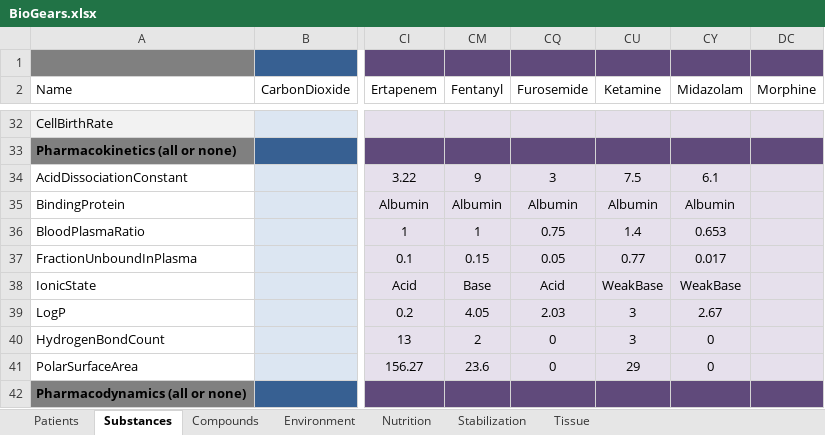
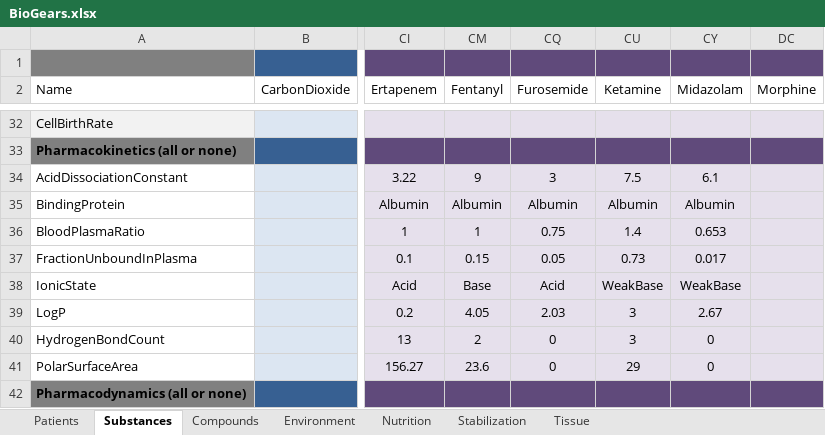
Before and after one commit to 0x27Alexey/core, an Excel workbook: share/data/BioGears.xlsx, sheet Substances, drawn as a sheet; only a part is shown, gaps mark what is left out; values as stored, in another font and other column widths than the file's, no borders; the diff covers the shown part only; the diff names each change by its address in the sheet, - before the commit and + after, or states it on an @@ line.

Commit message:
f/mmcdaniel-RASS: Update Ketamine substance and scenarios
Create scenatios for ketamine sedation, ketamine anesthesia induction,
and ketamine pain relief.

```diff
--- a/share/data/BioGears.xlsx (sheet Substances)
+++ b/share/data/BioGears.xlsx (sheet Substances)
-CU37 (Ketamine): 0.77
+CU37 (Ketamine): 0.73
```
Also changed, not shown: 14 edited cells elsewhere in this sheet, 7 other files.
